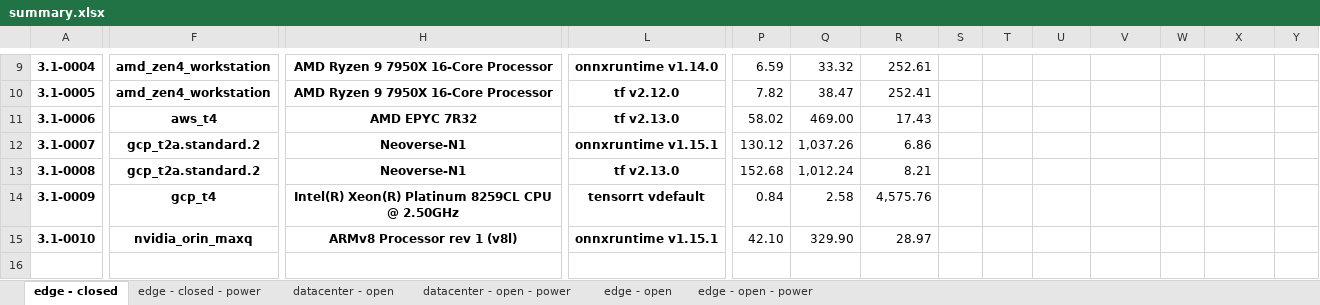
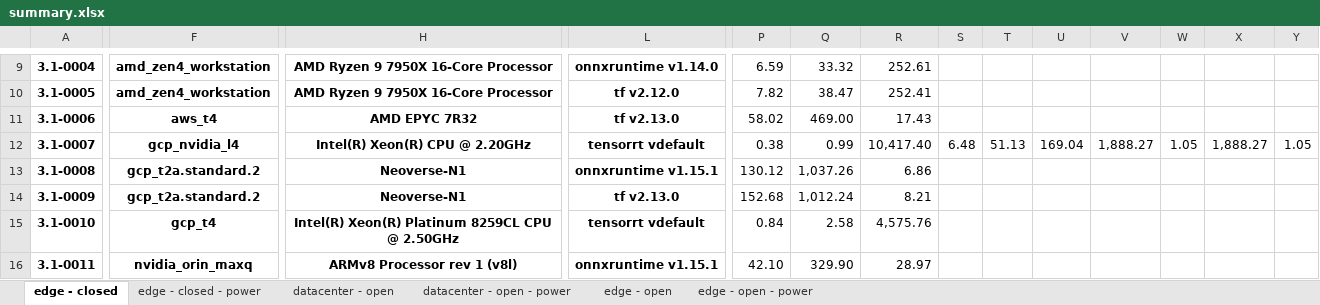
Before and after one commit to ctuning/mlperf_inference_submissions_v3.1a, an Excel workbook: summary.xlsx, sheet edge - closed, drawn as a sheet; only a part is shown, gaps mark what is left out; values as stored, in another font and other column widths than the file's, no borders; conditional formats not drawn; addresses are those after the commit; rows hold the shown columns only; the diff covers the shown part only; the diff names each change by its address in the sheet, - before the commit and + after, or states it on an @@ line.

```diff
--- a/summary.xlsx (sheet edge - closed)
+++ b/summary.xlsx (sheet edge - closed)
-F12: gcp_t2a.standard.2
+F12: gcp_nvidia_l4
-H12: Neoverse-N1
+H12: Intel(R) Xeon(R) CPU @ 2.20GHz
-L12: onnxruntime v1.15.1
+L12: tensorrt vdefault
-P12: 130.12
+P12: 0.38
-Q12: 1,037.26
+Q12: 0.99
-R12: 6.86
+R12: 10,417.40
-S12: (empty)
+S12: 6.48
-T12: (empty)
+T12: 51.13
-U12: (empty)
+U12: 169.04
-V12: (empty)
+V12: 1,888.27
-W12: (empty)
+W12: 1.05
-X12: (empty)
+X12: 1,888.27
-Y12: (empty)
+Y12: 1.05
-L13: tf v2.13.0
+L13: onnxruntime v1.15.1
-P13: 152.68
+P13: 130.12
-Q13: 1,012.24
+Q13: 1,037.26
-R13: 8.21
+R13: 6.86
-F14: gcp_t4
+F14: gcp_t2a.standard.2
-H14: Intel(R) Xeon(R) Platinum 8259CL CPU @ 2.50GHz
+H14: Neoverse-N1
-L14: tensorrt vdefault
+L14: tf v2.13.0
-P14: 0.84
+P14: 152.68
-Q14: 2.58
+Q14: 1,012.24
-R14: 4,575.76
+R14: 8.21
+row 15: 3.1-0010 | gcp_t4 | Intel(R) Xeon(R) Platinum 8259CL CPU @ 2.50GHz | tensorrt vdefault | 0.84 | 2.58 | 4,575.76
-A16: 3.1-0010
+A16: 3.1-0011
```
Also changed, not shown: 4 edited cells elsewhere in this sheet, sheet edge - open, sheet edge - open - power, sheet datacenter - open, sheet datacenter - open - power, sheet edge - closed - power, formulas that keep their value, hidden cells, 4 other files.
